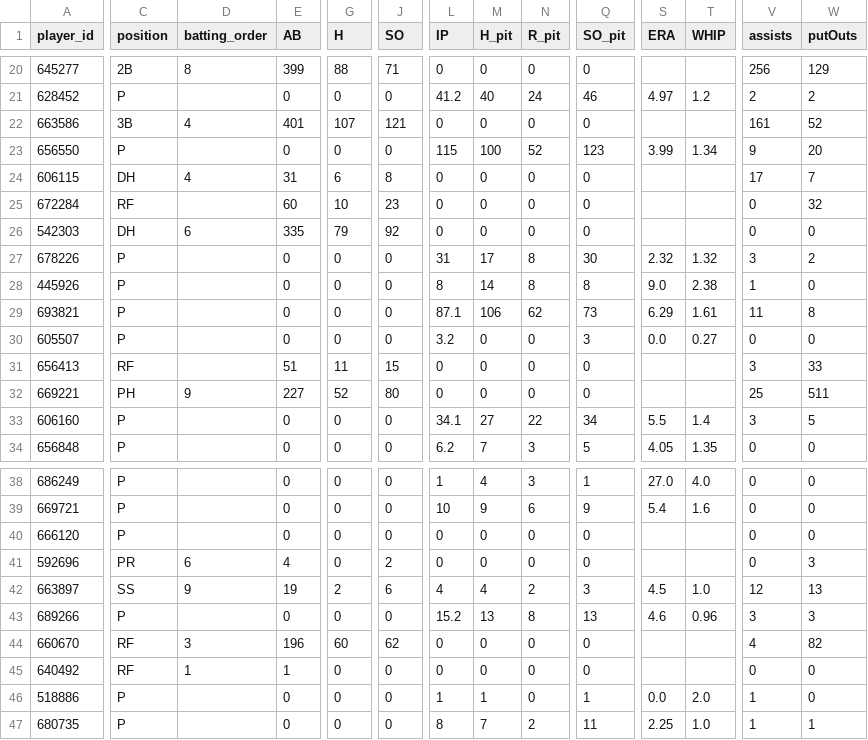
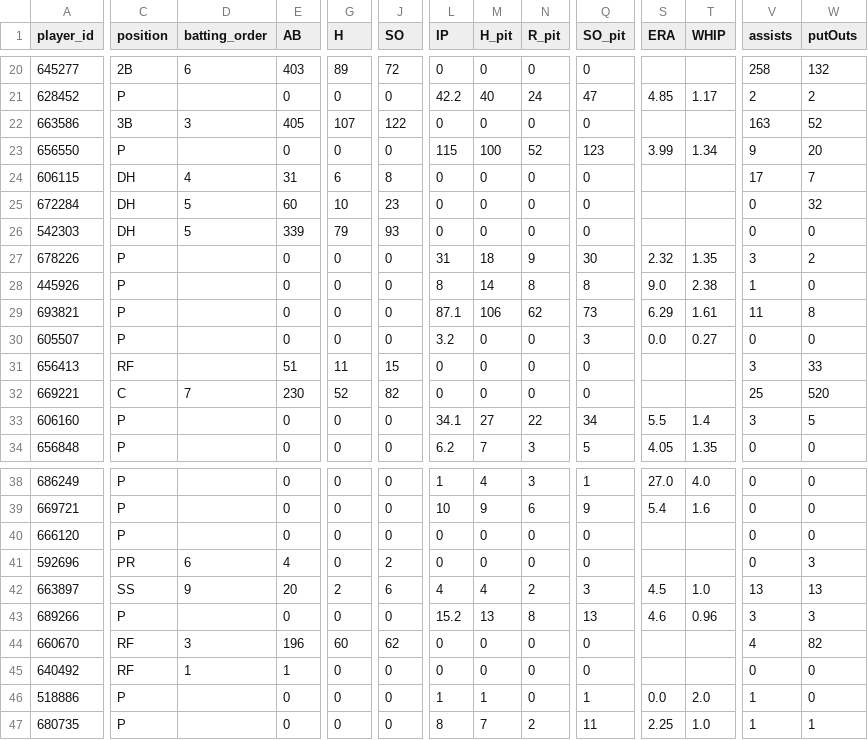
Before and after one commit to Floodplain4/Braves_Stats, a CSV file: braves_player_season_totals.csv, drawn as a sheet; only a part is shown, gaps mark what is left out; the diff covers the shown part only; the diff names each change by its address in the sheet, - before the commit and + after, or states it on an @@ line.

```diff
--- a/braves_player_season_totals.csv
+++ b/braves_player_season_totals.csv
-D20 (batting_order): 8
+D20 (batting_order): 6
-E20 (AB): 399
+E20 (AB): 403
-G20 (H): 88
+G20 (H): 89
-J20 (SO): 71
+J20 (SO): 72
-V20 (assists): 256
+V20 (assists): 258
-W20 (putOuts): 129
+W20 (putOuts): 132
-L21 (IP): 41.2
+L21 (IP): 42.2
-Q21 (SO_pit): 46
+Q21 (SO_pit): 47
-S21 (ERA): 4.97
+S21 (ERA): 4.85
-T21 (WHIP): 1.2
+T21 (WHIP): 1.17
-D22 (batting_order): 4
+D22 (batting_order): 3
-E22 (AB): 401
+E22 (AB): 405
-J22 (SO): 121
+J22 (SO): 122
-V22 (assists): 161
+V22 (assists): 163
-C25 (position): RF
+C25 (position): DH
-D25 (batting_order): (empty)
+D25 (batting_order): 5
-D26 (batting_order): 6
+D26 (batting_order): 5
-E26 (AB): 335
+E26 (AB): 339
-J26 (SO): 92
+J26 (SO): 93
-M27 (H_pit): 17
+M27 (H_pit): 18
-N27 (R_pit): 8
+N27 (R_pit): 9
-T27 (WHIP): 1.32
+T27 (WHIP): 1.35
-C32 (position): PH
+C32 (position): C
-D32 (batting_order): 9
+D32 (batting_order): 7
-E32 (AB): 227
+E32 (AB): 230
-J32 (SO): 80
+J32 (SO): 82
-W32 (putOuts): 511
+W32 (putOuts): 520
-E42 (AB): 19
+E42 (AB): 20
-V42 (assists): 12
+V42 (assists): 13
```
Also changed, not shown: 39 edited cells elsewhere in this file.
